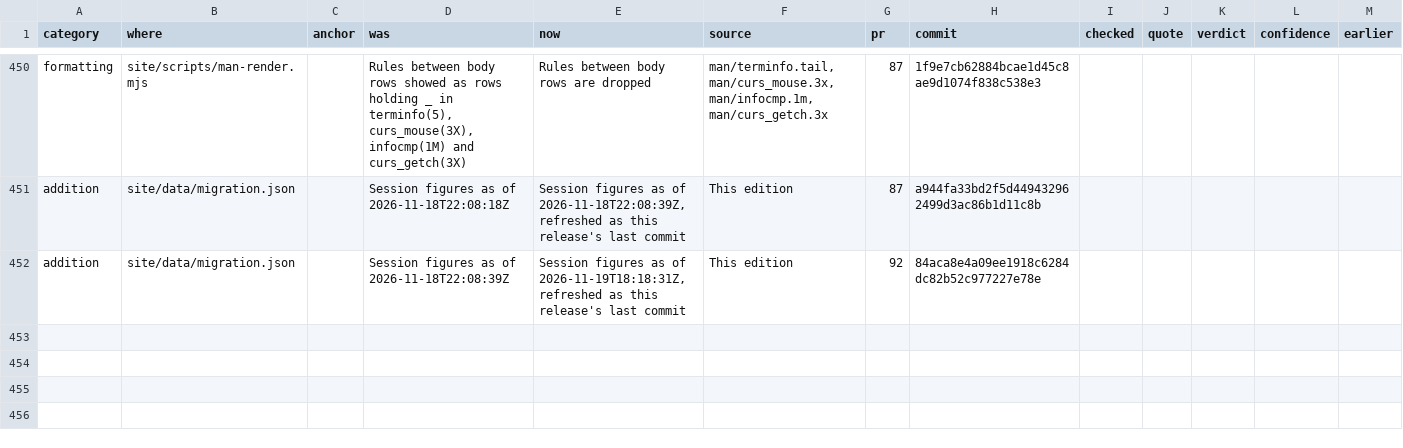
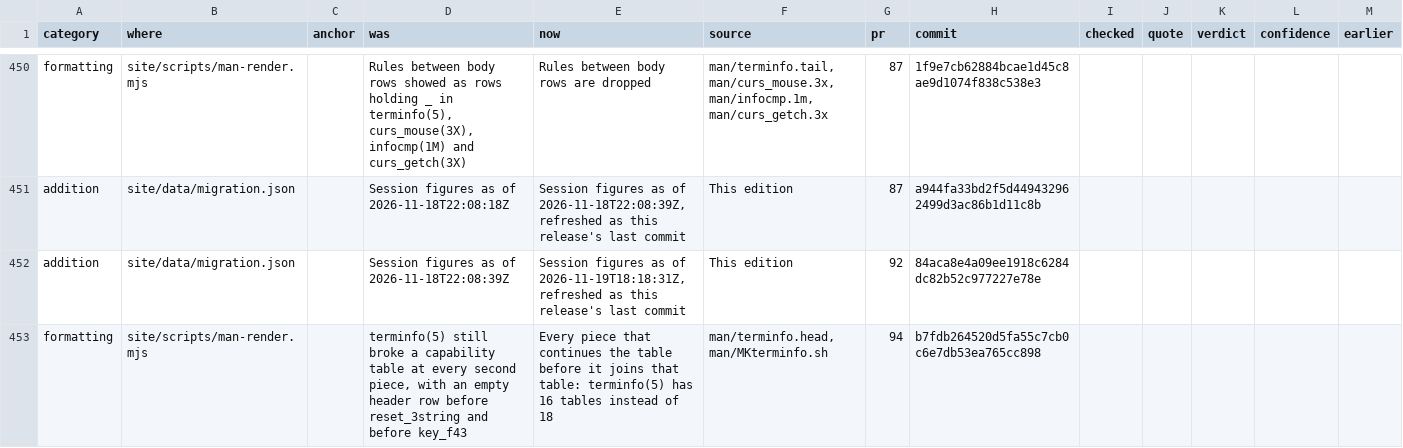
Before and after one commit to betsalel-williamson/ncurses, a CSV file: docs/appendix/errata.csv, drawn as a sheet; only a part is shown, gaps mark what is left out; the diff names each change by its address in the sheet, - before the commit and + after, or states it on an @@ line.

```diff
--- a/docs/appendix/errata.csv
+++ b/docs/appendix/errata.csv
+row 453: formatting | site/scripts/man-render.mjs |  | terminfo(5) still broke a capability table at every second piece, with an empty header row before reset_3string and before key_f43 | Every piece that continues the table before it joins that table: terminfo(5) has 16 tables instead of 18 | man/terminfo.head, man/MKterminfo.sh | 94 | b7fdb264520d5fa55c7cb0c6e7db53ea765cc898
```
